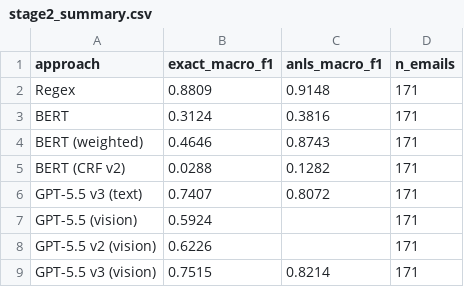
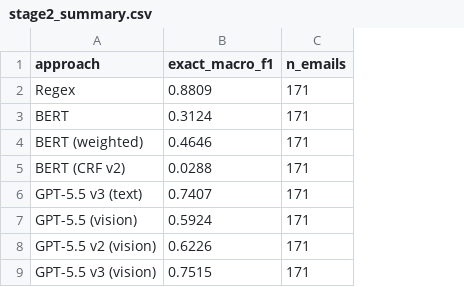
Before and after one commit to joriswex/woo-email-extraction, a CSV file: data/results/stage2_summary.csv, drawn as a sheet; the diff names each change by its address in the sheet, - before the commit and + after, or states it on an @@ line.

```diff
--- a/data/results/stage2_summary.csv
+++ b/data/results/stage2_summary.csv
-column C (anls_macro_f1), rows 2-9: 0.9148 | 0.3816 | 0.8743 | 0.1282 | 0.8072 |  |  | 0.8214
```
Also changed, not shown: data/results/stage2_anls.csv, data/results/stage2_per_field.csv, 10 other files.
